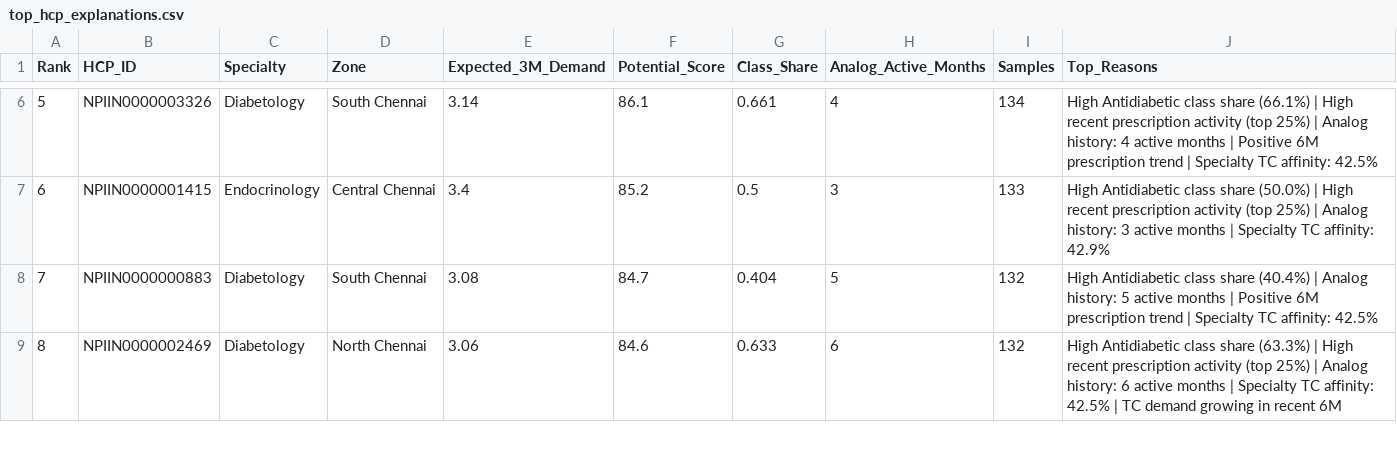
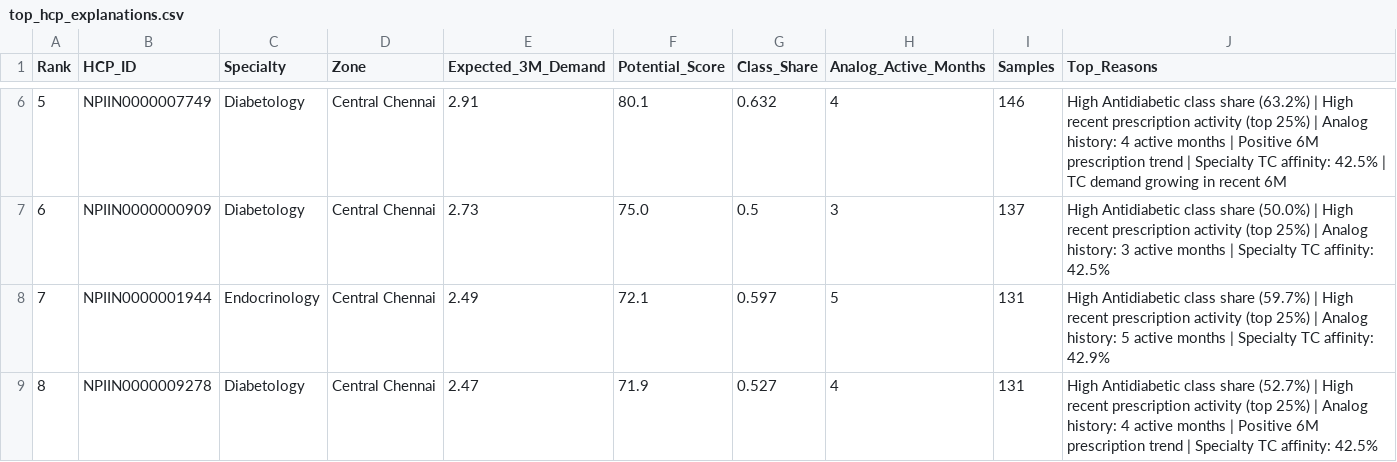
Before and after one commit to Vijay-R57/final-roi-optimizer-, a CSV file: outputs/top_hcp_explanations.csv, drawn as a sheet; only a part is shown, gaps mark what is left out; the diff covers the shown part only.

```diff
--- a/outputs/top_hcp_explanations.csv
+++ b/outputs/top_hcp_explanations.csv
@@ -6,4 +6,4 @@ Rank,HCP_ID,Specialty,Zone,Expected_3M_Demand,Potential_Score,Class_Share,Analog
-5,NPIIN0000003326,Diabetology,South Chennai,3.14,86.1,0.661,4,134,High Antidiabetic class share (66.1%) | High recent prescription activity (top 25%) | Analog history: 4 active months | Positive 6M prescription trend | Specialty TC affinity: 42.5%
-6,NPIIN0000001415,Endocrinology,Central Chennai,3.4,85.2,0.5,3,133,High Antidiabetic class share (50.0%) | High recent prescription activity (top 25%) | Analog history: 3 active months | Specialty TC affinity: 42.9%
-7,NPIIN0000000883,Diabetology,South Chennai,3.08,84.7,0.404,5,132,High Antidiabetic class share (40.4%) | Analog history: 5 active months | Positive 6M prescription trend | Specialty TC affinity: 42.5%
-8,NPIIN0000002469,Diabetology,North Chennai,3.06,84.6,0.633,6,132,High Antidiabetic class share (63.3%) | High recent prescription activity (top 25%) | Analog history: 6 active months | Specialty TC affinity: 42.5% | TC demand growing in recent 6M
+5,NPIIN0000007749,Diabetology,Central Chennai,2.91,80.1,0.632,4,146,High Antidiabetic class share (63.2%) | High recent prescription activity (top 25%) | Analog history: 4 active months | Positive 6M prescription trend | Specialty TC affinity: 42.5% | TC demand growing in recent 6M
+6,NPIIN0000000909,Diabetology,Central Chennai,2.73,75.0,0.5,3,137,High Antidiabetic class share (50.0%) | High recent prescription activity (top 25%) | Analog history: 3 active months | Specialty TC affinity: 42.5%
+7,NPIIN0000001944,Endocrinology,Central Chennai,2.49,72.1,0.597,5,131,High Antidiabetic class share (59.7%) | High recent prescription activity (top 25%) | Analog history: 5 active months | Specialty TC affinity: 42.9%
+8,NPIIN0000009278,Diabetology,Central Chennai,2.47,71.9,0.527,4,131,High Antidiabetic class share (52.7%) | High recent prescription activity (top 25%) | Analog history: 4 active months | Positive 6M prescription trend | Specialty TC affinity: 42.5%
```
Also changed, not shown: 44 edited cells elsewhere in this file, outputs/activation_model_comparison.csv, outputs/hcp_potential_scores.csv, 14 other files.
